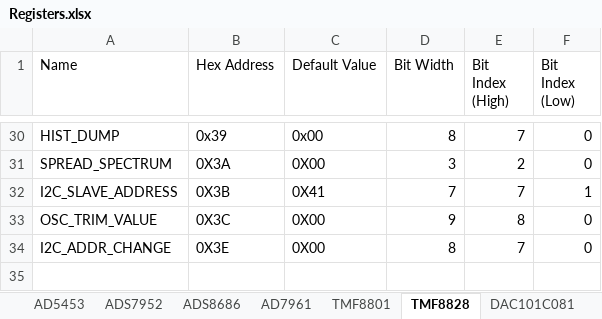
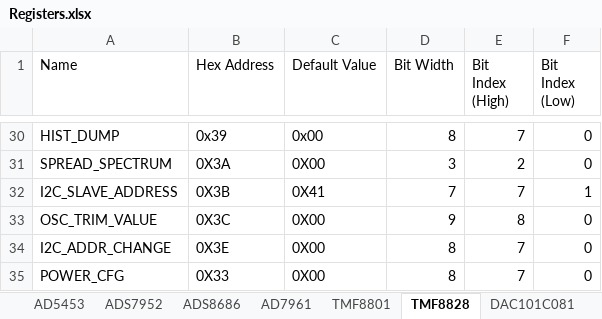
Before and after one commit to gavinlloyd1/pyripherals, an Excel workbook: python/Registers.xlsx, sheet TMF8828, drawn as a sheet; only a part is shown, gaps mark what is left out; values as stored, in another font and other column widths than the file's, no borders; the diff names each change by its address in the sheet, - before the commit and + after, or states it on an @@ line.

Commit message:
Add files via upload
Update registers

```diff
--- a/python/Registers.xlsx (sheet TMF8828)
+++ b/python/Registers.xlsx (sheet TMF8828)
+row 35: POWER_CFG | 0X33 | 0X00 | 8 | 7 | 0
```
